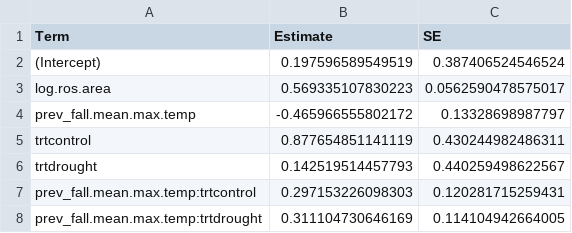
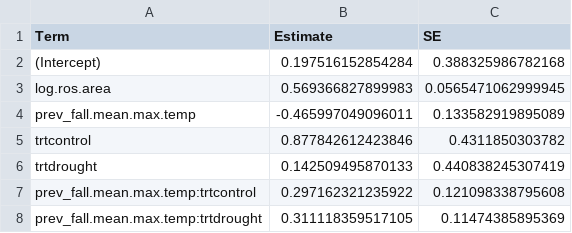
Before and after one commit to jloesberg/CowichanIPMs, a CSV file: Tables/Primula/primula_survival_best_fit_coeff.csv, drawn as a sheet.

```diff
--- a/Tables/Primula/primula_survival_best_fit_coeff.csv
+++ b/Tables/Primula/primula_survival_best_fit_coeff.csv
@@ -1,8 +1,8 @@
 "Term","Estimate","SE"
-"(Intercept)",0.197596589549519,0.387406524546524
-"log.ros.area",0.569335107830223,0.0562590478575017
-"prev_fall.mean.max.temp",-0.465966555802172,0.13328698987797
-"trtcontrol",0.877654851141119,0.430244982486311
-"trtdrought",0.142519514457793,0.440259498622567
-"prev_fall.mean.max.temp:trtcontrol",0.297153226098303,0.120281715259431
-"prev_fall.mean.max.temp:trtdrought",0.311104730646169,0.114104942664005
+"(Intercept)",0.197516152854284,0.388325986782168
+"log.ros.area",0.569366827899983,0.0565471062999945
+"prev_fall.mean.max.temp",-0.465997049096011,0.133582919895089
+"trtcontrol",0.877842612423846,0.4311850303782
+"trtdrought",0.142509495870133,0.440838245307419
+"prev_fall.mean.max.temp:trtcontrol",0.297162321235922,0.121098338795608
+"prev_fall.mean.max.temp:trtdrought",0.311118359517105,0.11474385895369
```
Also changed, not shown: Tables/Lomatium/lomatium_no.seeds_best_fit_coeff.csv, Tables/Primula/primula_pflower_best_fit_coeff.csv, 37 other files.
